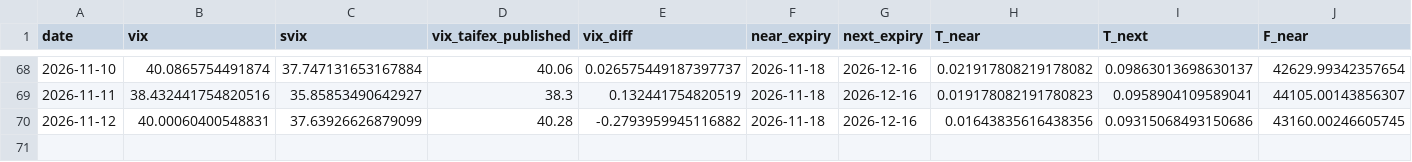
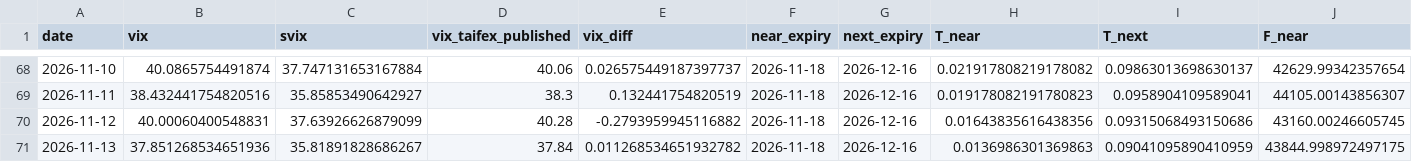
Before and after one commit to starckyang/twse_option_implied_info, a CSV file: summary.csv, drawn as a sheet; only a part is shown, gaps mark what is left out; rows hold the shown columns only; the diff names each change by its address in the sheet, - before the commit and + after, or states it on an @@ line.

```diff
--- a/summary.csv
+++ b/summary.csv
+row 71: 2026-11-13 | 37.851268534651936 | 35.81891828686267 | 37.84 | 0.011268534651932782 | 2026-11-18 | 2026-12-16 | 0.0136986301369863 | 0.09041095890410959 | 43844.998972497175
```
Also changed, not shown: crash.csv, 1 other file.
